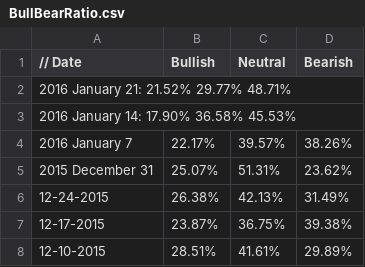
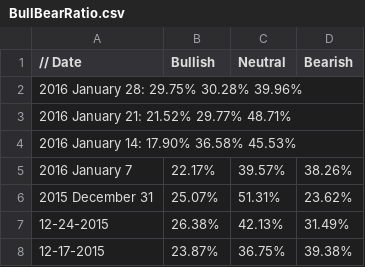
Before and after one commit to dadelcarbo/UltimateChartistRoot, a CSV file: data/weekly/AAII/BullBearRatio.csv, drawn as a sheet; only a part is shown; the shorter side is filled out with more unchanged rows.

```diff
--- a/data/weekly/AAII/BullBearRatio.csv
+++ b/data/weekly/AAII/BullBearRatio.csv
@@ -1,2 +1,3 @@
 // Date,Bullish,Neutral,Bearish
+2016 January 28:	29.75%	30.28%	39.96%
 2016 January 21:	21.52%	29.77%	48.71%
```
Also changed, not shown: 5 other files.
